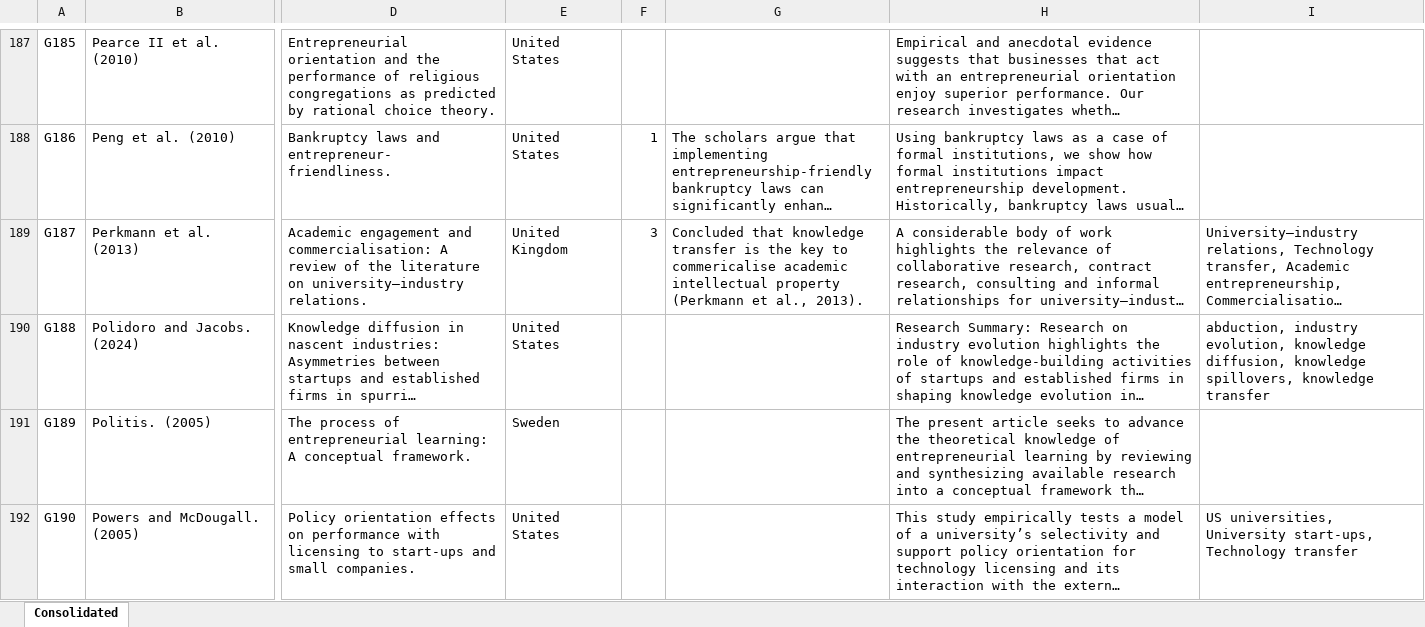
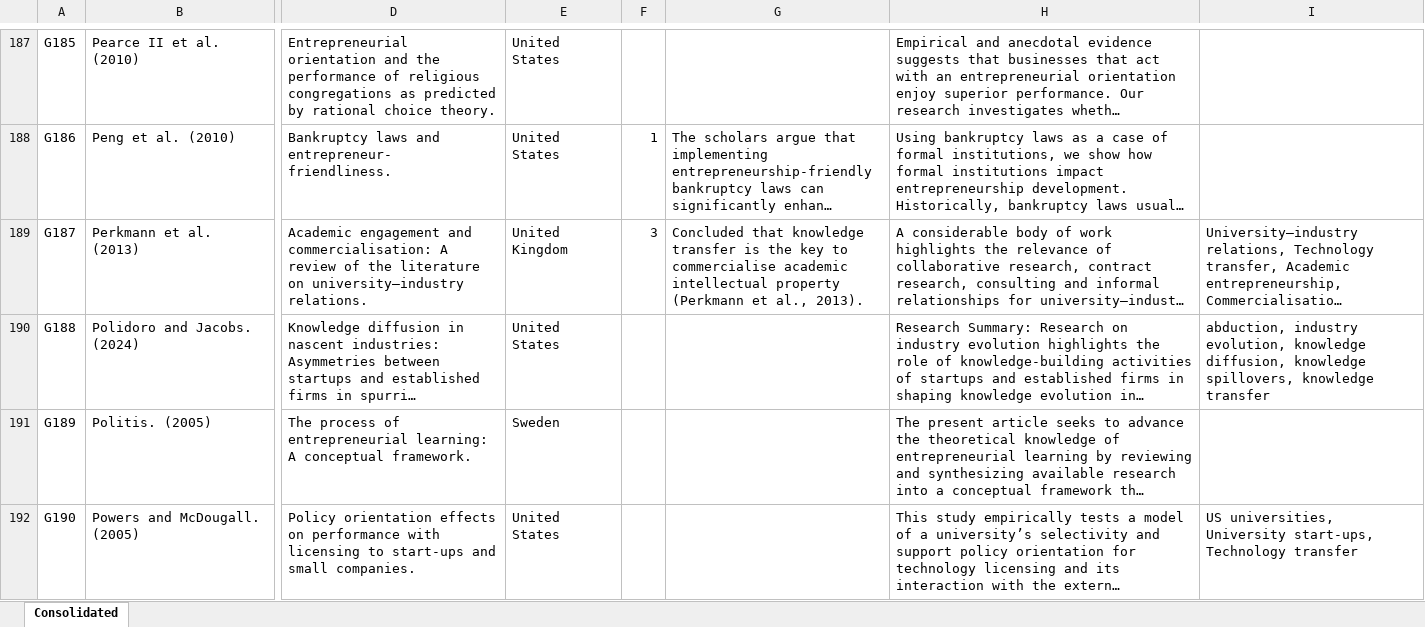
Before and after one commit to Joe-Chan-iStudio-Ltd/researchplymouth, an Excel workbook: slr/ei/data.xlsx, sheet Consolidated, drawn as a sheet; only a part is shown, gaps mark what is left out; long unchanged cells end in …; values as stored, in another font and other column widths than the file's, no borders; the diff covers the shown part only; the diff names each change by its address in the sheet, - before the commit and + after, or states it on an @@ line.

```diff
--- a/slr/ei/data.xlsx (sheet Consolidated)
+++ b/slr/ei/data.xlsx (sheet Consolidated)
-G189: …key to commericalise academic intellectual…
+G189: …key to commercialise academic intellectual…
```
Also changed, not shown: 24 edited cells elsewhere in this sheet.
